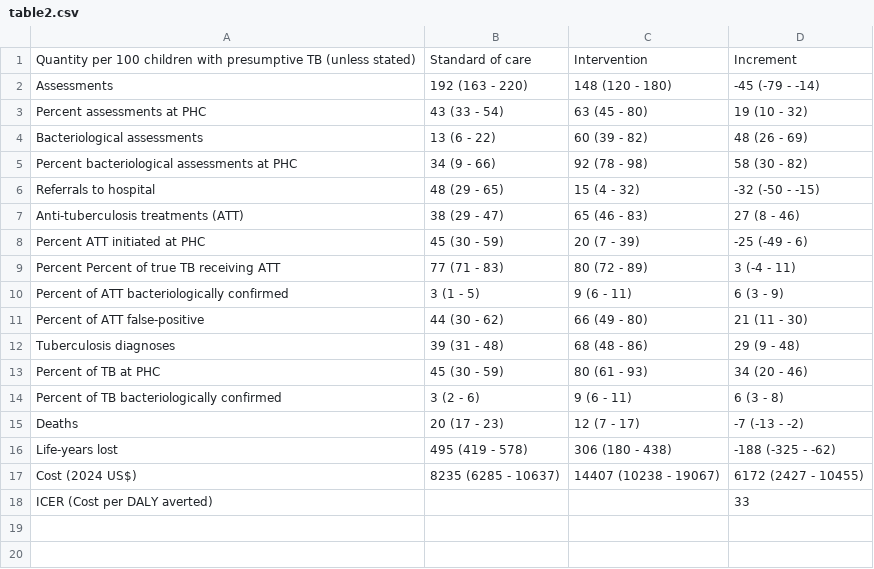
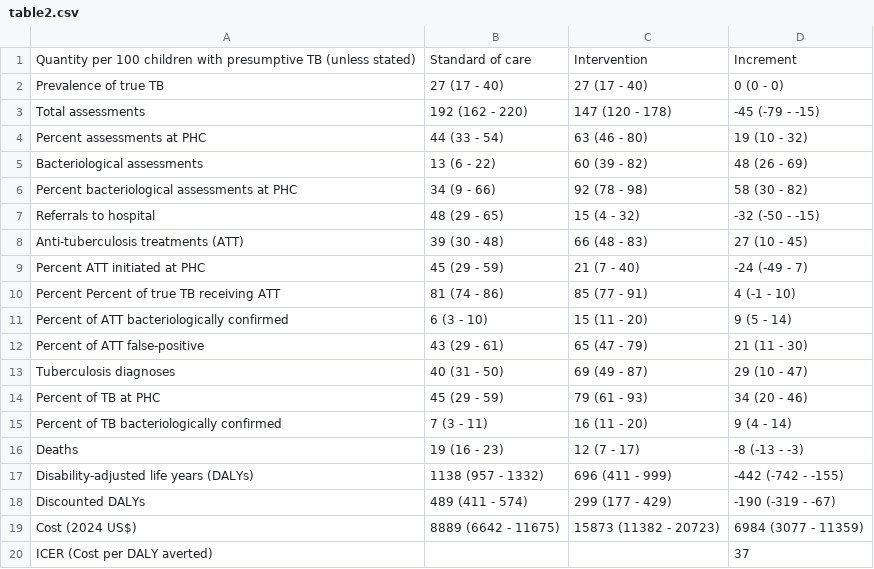
Before and after one commit to nmafirakureva/TruenatModel, a CSV file: outdata/table2.csv, drawn as a sheet.

```diff
--- a/outdata/table2.csv
+++ b/outdata/table2.csv
@@ -1,4 +1,5 @@
 Quantity per 100 children with presumptive TB (unless stated),Standard of care,Intervention,Increment
-Assessments,192 (163 - 220),148 (120 - 180),-45 (-79 - -14)
-Percent assessments at PHC,43 (33 - 54),63 (45 - 80),19 (10 - 32)
+Prevalence of true TB,27 (17 - 40),27 (17 - 40),0 (0 - 0)
+Total assessments,192 (162 - 220),147 (120 - 178),-45 (-79 - -15)
+Percent assessments at PHC,44 (33 - 54),63 (46 - 80),19 (10 - 32)
 Bacteriological assessments,13 (6 - 22),60 (39 - 82),48 (26 - 69)
@@ -6,13 +7,14 @@ Percent bacteriological assessments at PHC,34 (9 - 66),92 (78 - 98),58 (30 - 82)
 Referrals to hospital,48 (29 - 65),15 (4 - 32),-32 (-50 - -15)
-Anti-tuberculosis treatments (ATT),38 (29 - 47),65 (46 - 83),27 (8 - 46)
-Percent ATT initiated at PHC,45 (30 - 59),20 (7 - 39),-25 (-49 - 6)
-Percent Percent of true TB receiving ATT,77 (71 - 83),80 (72 - 89),3 (-4 - 11)
-Percent of ATT bacteriologically confirmed,3 (1 - 5),9 (6 - 11),6 (3 - 9)
-Percent of ATT false-positive,44 (30 - 62),66 (49 - 80),21 (11 - 30)
-Tuberculosis diagnoses,39 (31 - 48),68 (48 - 86),29 (9 - 48)
-Percent of TB at PHC,45 (30 - 59),80 (61 - 93),34 (20 - 46)
-Percent of TB bacteriologically confirmed,3 (2 - 6),9 (6 - 11),6 (3 - 8)
-Deaths,20 (17 - 23),12 (7 - 17),-7 (-13 - -2)
-Life-years lost,495 (419 - 578),306 (180 - 438),-188 (-325 - -62)
-Cost (2024 US$),8235 (6285 - 10637),14407 (10238 - 19067),6172 (2427 - 10455)
-ICER (Cost per DALY averted),,,33
+Anti-tuberculosis treatments (ATT),39 (30 - 48),66 (48 - 83),27 (10 - 45)
+Percent ATT initiated at PHC,45 (29 - 59),21 (7 - 40),-24 (-49 - 7)
+Percent Percent of true TB receiving ATT,81 (74 - 86),85 (77 - 91),4 (-1 - 10)
+Percent of ATT bacteriologically confirmed,6 (3 - 10),15 (11 - 20),9 (5 - 14)
+Percent of ATT false-positive,43 (29 - 61),65 (47 - 79),21 (11 - 30)
+Tuberculosis diagnoses,40 (31 - 50),69 (49 - 87),29 (10 - 47)
+Percent of TB at PHC,45 (29 - 59),79 (61 - 93),34 (20 - 46)
+Percent of TB bacteriologically confirmed,7 (3 - 11),16 (11 - 20),9 (4 - 14)
+Deaths,19 (16 - 23),12 (7 - 17),-8 (-13 - -3)
+Disability-adjusted life years (DALYs),1138 (957 - 1332),696 (411 - 999),-442 (-742 - -155)
+Discounted DALYs,489 (411 - 574),299 (177 - 429),-190 (-319 - -67)
+Cost (2024 US$),8889 (6642 - 11675),15873 (11382 - 20723),6984 (3077 - 11359)
+ICER (Cost per DALY averted),,,37
```
Also changed, not shown: outdata/DRS.csv, outdata/allout.csv, 13 other files.
